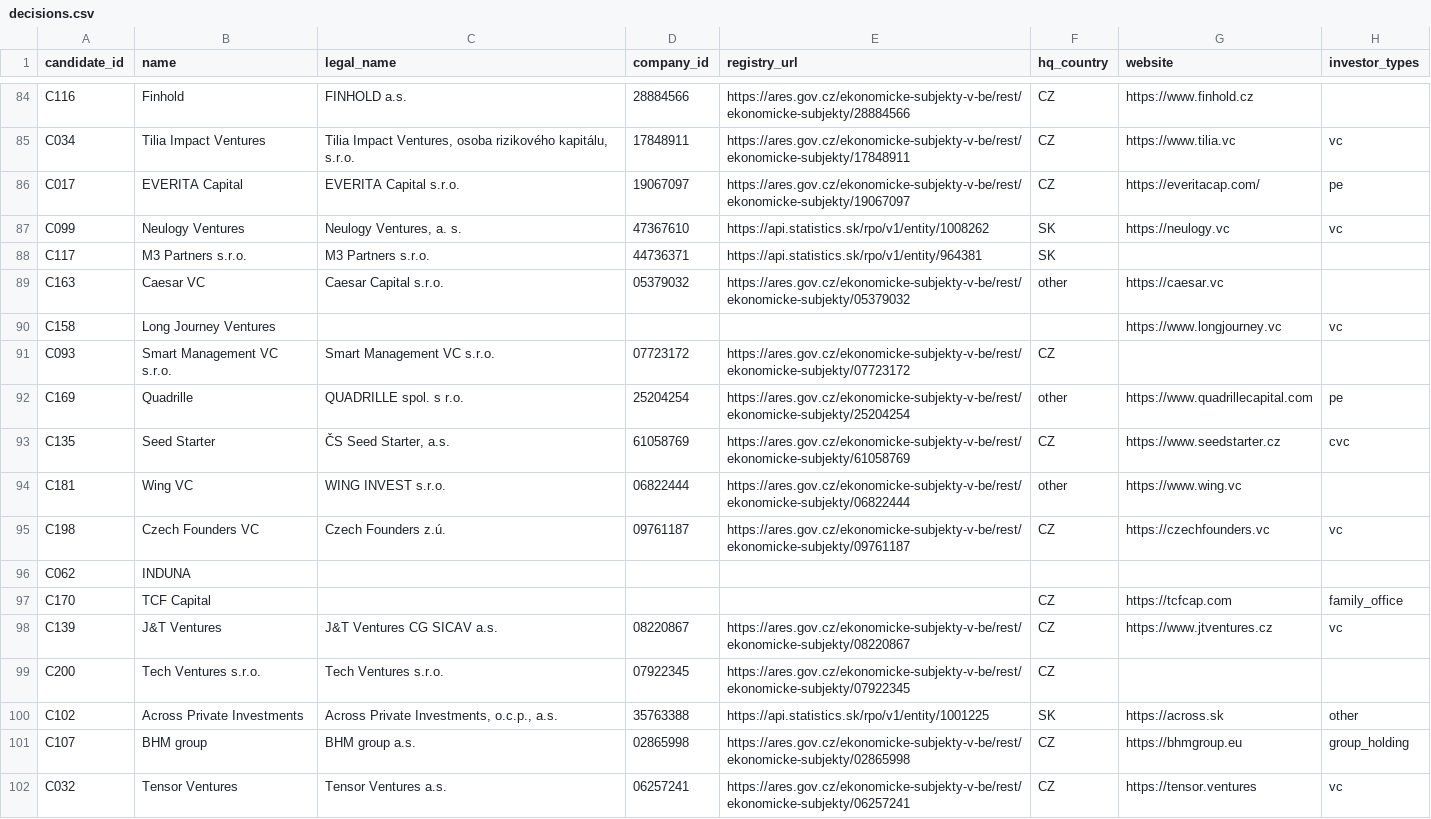
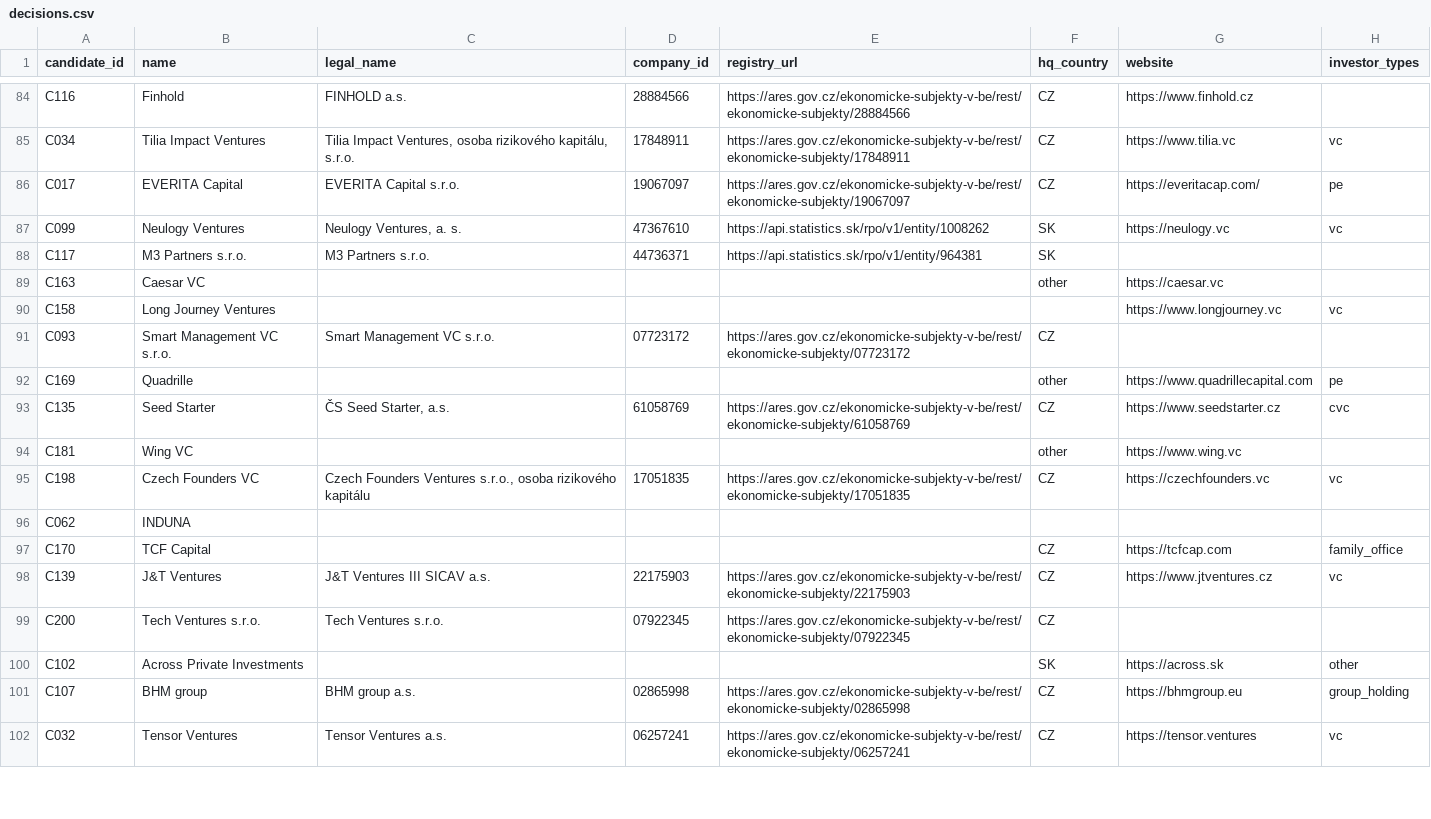
Before and after one commit to Matush77/Clientelo-task-a, a CSV file: data/processed/decisions.csv, drawn as a sheet; only a part is shown, gaps mark what is left out; the diff covers the shown part only; the diff names each change by its address in the sheet, - before the commit and + after, or states it on an @@ line.

```diff
--- a/data/processed/decisions.csv
+++ b/data/processed/decisions.csv
-C89 (legal_name): Caesar Capital s.r.o.
+C89 (legal_name): (empty)
-D89 (company_id): 05379032
+D89 (company_id): (empty)
-E89 (registry_url): https://ares.gov.cz/ekonomicke-subjekty-v-be/rest/ekonomicke-subjekty/05379032
+E89 (registry_url): (empty)
-C92 (legal_name): QUADRILLE spol. s r.o.
+C92 (legal_name): (empty)
-D92 (company_id): 25204254
+D92 (company_id): (empty)
-E92 (registry_url): https://ares.gov.cz/ekonomicke-subjekty-v-be/rest/ekonomicke-subjekty/25204254
+E92 (registry_url): (empty)
-C94 (legal_name): WING INVEST s.r.o.
+C94 (legal_name): (empty)
-D94 (company_id): 06822444
+D94 (company_id): (empty)
-E94 (registry_url): https://ares.gov.cz/ekonomicke-subjekty-v-be/rest/ekonomicke-subjekty/06822444
+E94 (registry_url): (empty)
-C95 (legal_name): Czech Founders z.ú.
+C95 (legal_name): Czech Founders Ventures s.r.o., osoba rizikového kapitálu
-D95 (company_id): 09761187
+D95 (company_id): 17051835
-E95 (registry_url): https://ares.gov.cz/ekonomicke-subjekty-v-be/rest/ekonomicke-subjekty/09761187
+E95 (registry_url): https://ares.gov.cz/ekonomicke-subjekty-v-be/rest/ekonomicke-subjekty/17051835
-C98 (legal_name): J&T Ventures CG SICAV a.s.
+C98 (legal_name): J&T Ventures III SICAV a.s.
-D98 (company_id): 08220867
+D98 (company_id): 22175903
-E98 (registry_url): https://ares.gov.cz/ekonomicke-subjekty-v-be/rest/ekonomicke-subjekty/08220867
+E98 (registry_url): https://ares.gov.cz/ekonomicke-subjekty-v-be/rest/ekonomicke-subjekty/22175903
-C100 (legal_name): Across Private Investments, o.c.p., a.s.
+C100 (legal_name): (empty)
-D100 (company_id): 35763388
+D100 (company_id): (empty)
-E100 (registry_url): https://api.statistics.sk/rpo/v1/entity/1001225
+E100 (registry_url): (empty)
```
Also changed, not shown: 71 edited cells elsewhere in this file, data/processed/investors.csv, data/processed/needs_review.csv, 5 other files.
